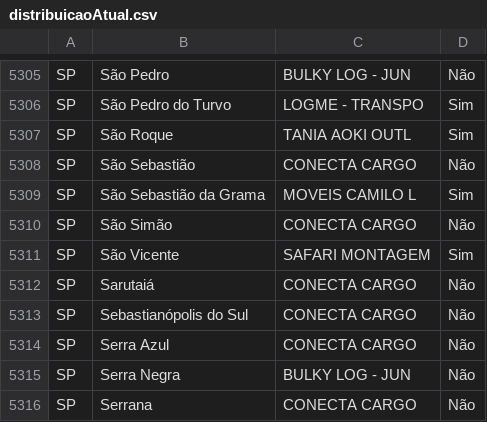
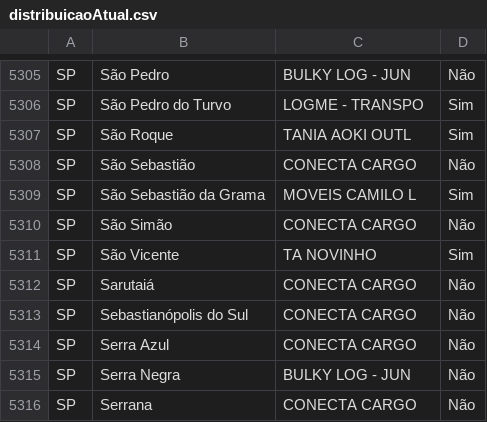
Before and after one commit to guischraiber/dashboards-gestao-parca, a CSV file: data/distribuicaoAtual.csv, drawn as a sheet; only a part is shown, gaps mark what is left out.

Commit message:
Atualiza data/distribuicaoAtual.csv via dashboard

```diff
--- a/data/distribuicaoAtual.csv
+++ b/data/distribuicaoAtual.csv
@@ -5310,3 +5310,3 @@ SP;São Sebastião da Grama;MOVEIS CAMILO L;Sim
 SP;São Simão;CONECTA CARGO;Não
-SP;São Vicente;SAFARI MONTAGEM;Sim
+SP;São Vicente;TA NOVINHO;Sim
 SP;Sarutaiá;CONECTA CARGO;Não
```
